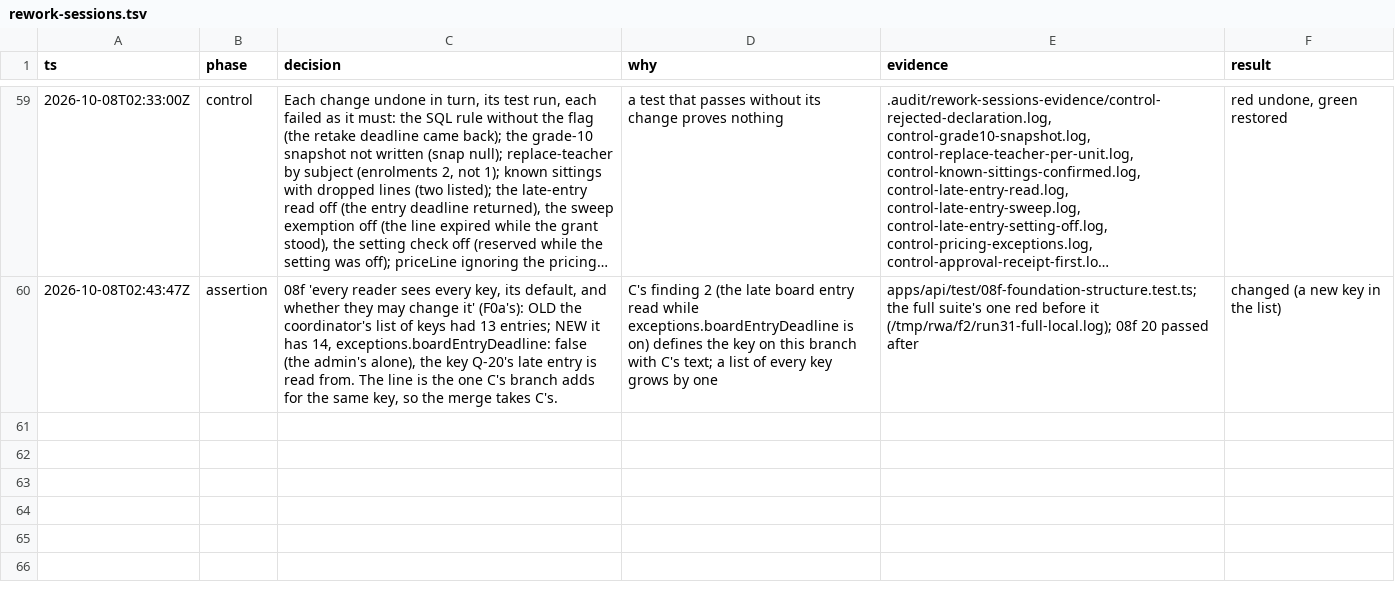
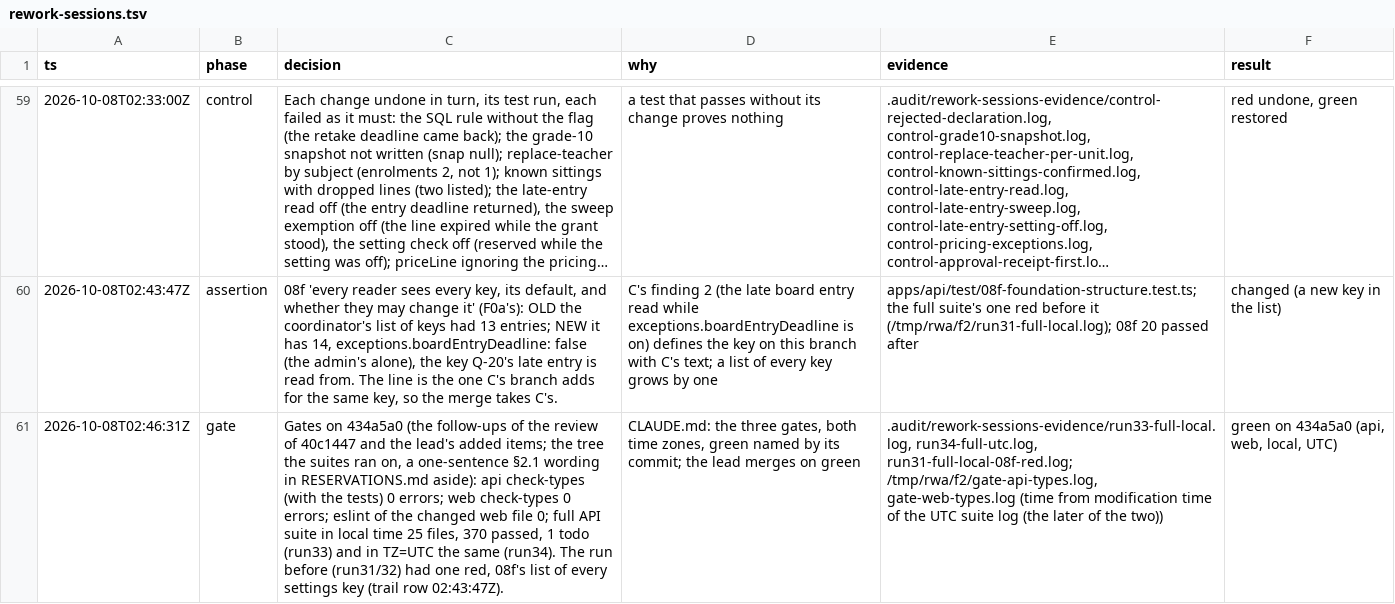
Before and after one commit to MohamedElnaggar1223/subject-reservation-system, a TSV file: .audit/rework-sessions.tsv, drawn as a sheet; only a part is shown, gaps mark what is left out; long unchanged cells end in …; the diff names each change by its address in the sheet, - before the commit and + after, or states it on an @@ line.

```diff
--- a/.audit/rework-sessions.tsv
+++ b/.audit/rework-sessions.tsv
+row 61: 2026-10-08T02:46:31Z | gate | Gates on 434a5a0 (the follow-ups of the review of 40c1447 and the lead's added items; the tree the suites ran on, a one-sentence §2.1 wording in RESERVATIONS.md aside): api check-types (with the tests) 0 errors; web check-types 0 errors; eslint of the changed web file 0; full API suite in local time 25 files, 370 passed, 1 todo (run33) and in TZ=UTC the same (run34). The run before (run31/32) had one red, 08f's list of every settings key (trail row 02:43:47Z). | CLAUDE.md: the three gates, both time zones, green named by its commit; the lead merges on green | .audit/rework-sessions-evidence/run33-full-local.log, run34-full-utc.log, run31-full-local-08f-red.log; /tmp/rwa/f2/gate-api-types.log, gate-web-types.log (time from modification time of the UTC suite log (the later of the two)) | green on 434a5a0 (api, web, local, UTC)
```
